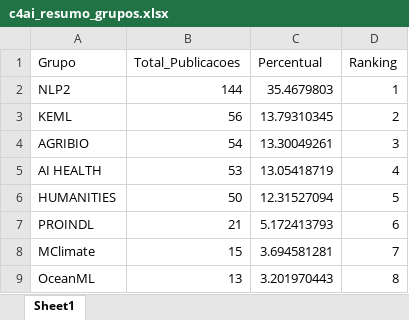
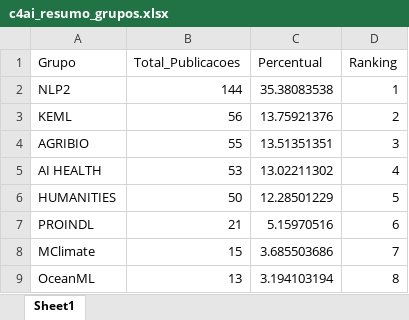
Before and after one commit to julianehelanski/bibliometria-publicacoes-c4ai, an Excel workbook: output/c4ai_resumo_grupos.xlsx, sheet Sheet1, drawn as a sheet; values as stored, in another font and other column widths than the file's, no borders; the diff names each change by its address in the sheet, - before the commit and + after, or states it on an @@ line.

```diff
--- a/output/c4ai_resumo_grupos.xlsx (sheet Sheet1)
+++ b/output/c4ai_resumo_grupos.xlsx (sheet Sheet1)
-C2 (Percentual): 35.4679803
+C2 (Percentual): 35.38083538
-C3 (Percentual): 13.79310345
+C3 (Percentual): 13.75921376
-B4 (Total_Publicacoes): 54
+B4 (Total_Publicacoes): 55
-C4 (Percentual): 13.30049261
+C4 (Percentual): 13.51351351
-C5 (Percentual): 13.05418719
+C5 (Percentual): 13.02211302
-C6 (Percentual): 12.31527094
+C6 (Percentual): 12.28501229
-C7 (Percentual): 5.172413793
+C7 (Percentual): 5.15970516
-C8 (Percentual): 3.694581281
+C8 (Percentual): 3.685503686
-C9 (Percentual): 3.201970443
+C9 (Percentual): 3.194103194
```
Also changed, not shown: c4ai_publicacoes_manual.xlsx, output/c4ai_dados_completos_limpo.xlsx, 35 other files.
